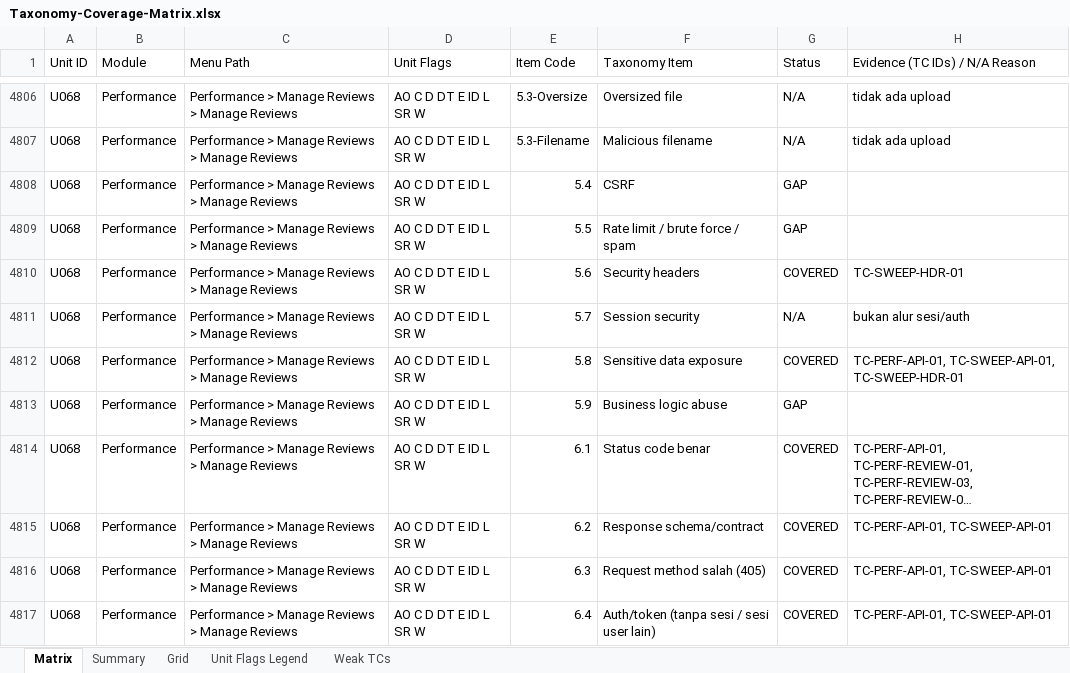
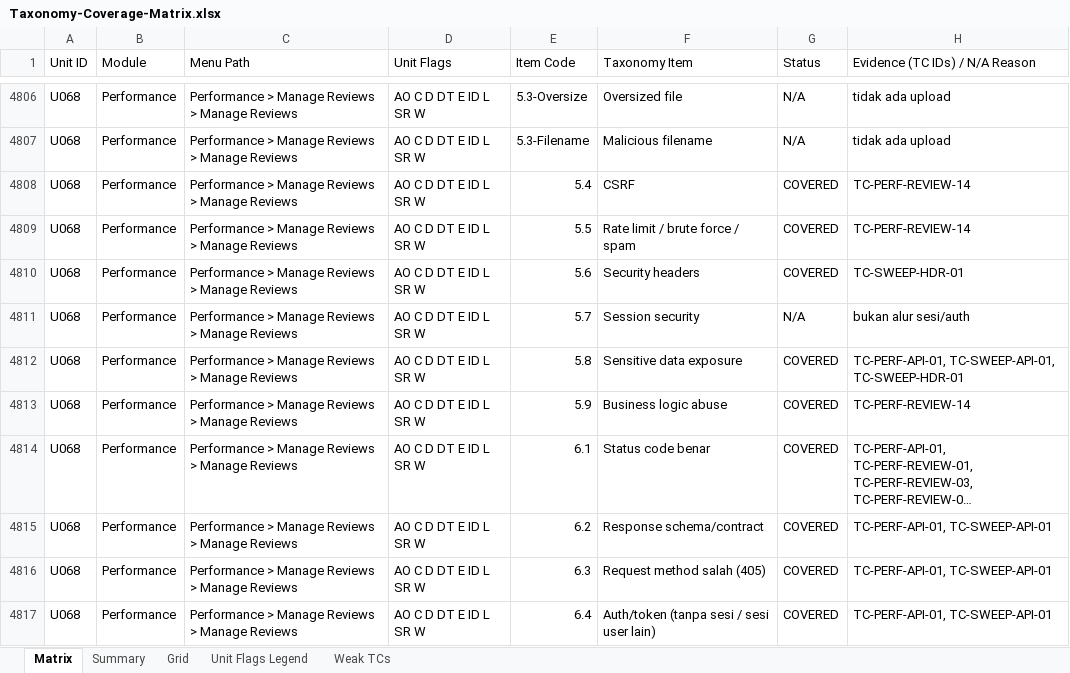
Before and after one commit to arsalwildan15/qa-portofolio, an Excel workbook: docs/Taxonomy-Coverage-Matrix.xlsx, sheet Matrix, drawn as a sheet; only a part is shown, gaps mark what is left out; long unchanged cells end in …; values as stored, in another font and other column widths than the file's, no cell formats; the diff covers the shown part only; the diff names each change by its address in the sheet, - before the commit and + after, or states it on an @@ line.

```diff
--- a/docs/Taxonomy-Coverage-Matrix.xlsx (sheet Matrix)
+++ b/docs/Taxonomy-Coverage-Matrix.xlsx (sheet Matrix)
-G4808:G4809 (Status): GAP
+G4808:G4809 (Status): COVERED
-H4808:H4809 (Evidence (TC IDs) / N/A Reason): (empty)
+H4808:H4809 (Evidence (TC IDs) / N/A Reason): TC-PERF-REVIEW-14
-G4813 (Status): GAP
+G4813 (Status): COVERED
-H4813 (Evidence (TC IDs) / N/A Reason): (empty)
+H4813 (Evidence (TC IDs) / N/A Reason): TC-PERF-REVIEW-14
```
Also changed, not shown: 31 edited cells elsewhere in this sheet, sheet Grid, cell formats, docs/Bug-List.xlsx, 5 other files.
